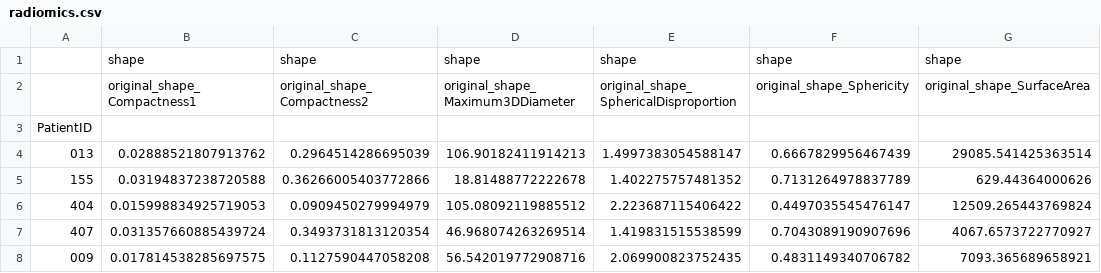
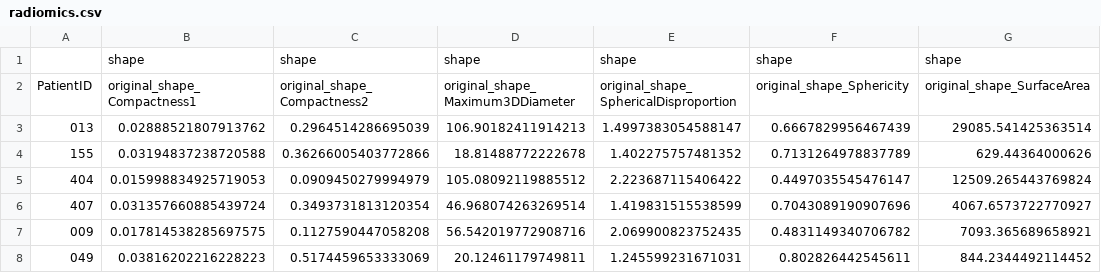
Before and after one commit to mylrcd/lung_cancer, a CSV file: data_x_test/features/radiomics.csv, drawn as a sheet; only a part is shown; the shorter side is filled out with more unchanged rows; rows hold the shown columns only; the diff names each change by its address in the sheet, - before the commit and + after, or states it on an @@ line.

```diff
--- a/data_x_test/features/radiomics.csv
+++ b/data_x_test/features/radiomics.csv
-A2: (empty)
+A2: PatientID
-row 3: PatientID
```
Also changed, not shown: 3 other files.
